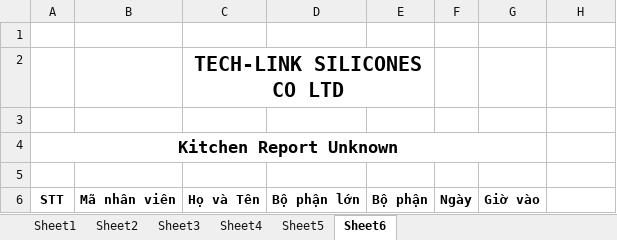
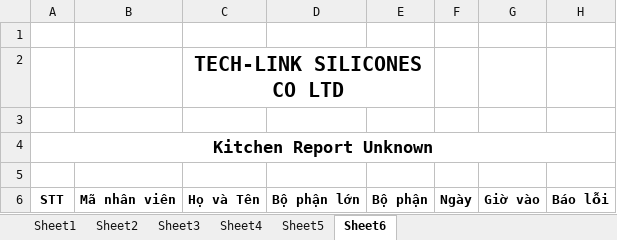
Before and after one commit to zz2zz22/smoke-kitchen_fingerprint_report_generator, an Excel workbook: Resources/KitchenReportForm.xlsx, sheet Sheet6, drawn as a sheet; values as stored, in another font and other column widths than the file's, no borders; charts and pictures not drawn; the diff names each change by its address in the sheet, - before the commit and + after, or states it on an @@ line.

Commit message:
Fix Wrong data report fetch logic

```diff
--- a/Resources/KitchenReportForm.xlsx (sheet Sheet6)
+++ b/Resources/KitchenReportForm.xlsx (sheet Sheet6)
-A4:G4 merged
+A4:H4 merged
-H6: (empty)
+H6: Báo lỗi
```
Also changed, not shown: 5 other files.
